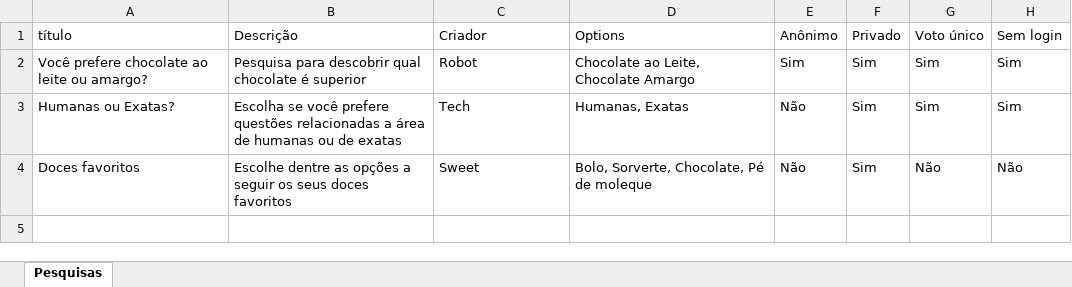
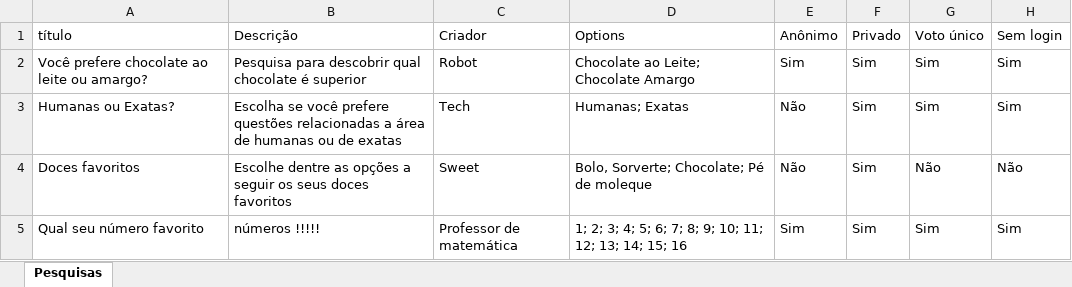
Before and after one commit to MatheusSC017/Search_creation_automation, an Excel workbook: dados.xlsx, sheet Pesquisas, drawn as a sheet; values as stored, in another font and other column widths than the file's, no borders; table styles not drawn; the diff names each change by its address in the sheet, - before the commit and + after, or states it on an @@ line.

Commit message:
Refatoração do código para permiter pesquisas com mais de 5 alternativas e permitir a escolha do delimitador da planilha

```diff
--- a/dados.xlsx (sheet Pesquisas)
+++ b/dados.xlsx (sheet Pesquisas)
-D2 (Options): Chocolate ao Leite, Chocolate Amargo
+D2 (Options): Chocolate ao Leite; Chocolate Amargo
-D3 (Options): Humanas, Exatas
+D3 (Options): Humanas; Exatas
-D4 (Options): Bolo, Sorverte, Chocolate, Pé de moleque
+D4 (Options): Bolo, Sorverte; Chocolate; Pé de moleque
+row 5: Qual seu número favorito | números !!!!! | Professor de matemática | 1; 2; 3; 4; 5; 6; 7; 8; 9; 10; 11; 12; 13; 14; 15; 16 | Sim | Sim | Sim | Sim
```
Also changed, not shown: 1 other file.
